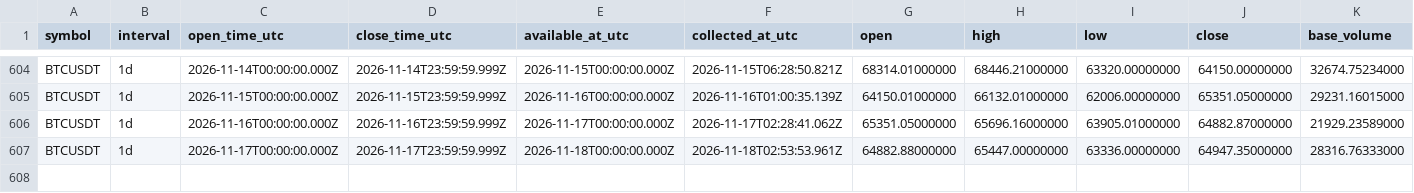
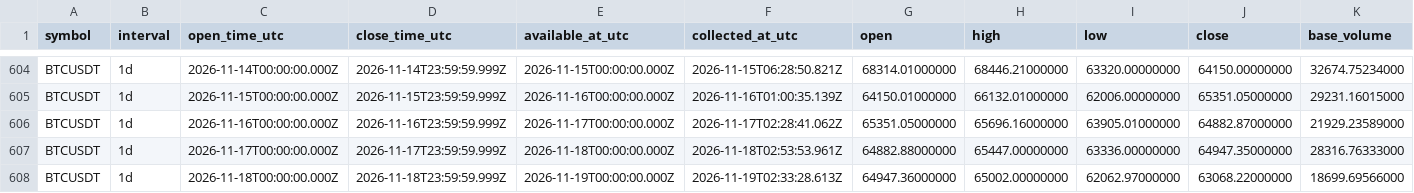
Before and after one commit to Tontsa128/-ai-trading-pro, a CSV file: historical-data/binance/BTCUSDT/1d.csv, drawn as a sheet; only a part is shown, gaps mark what is left out; rows hold the shown columns only; the diff names each change by its address in the sheet, - before the commit and + after, or states it on an @@ line.

```diff
--- a/historical-data/binance/BTCUSDT/1d.csv
+++ b/historical-data/binance/BTCUSDT/1d.csv
+row 608: BTCUSDT | 1d | 2026-11-18T00:00:00.000Z | 2026-11-18T23:59:59.999Z | 2026-11-19T00:00:00.000Z | 2026-11-19T02:33:28.613Z | 64947.36000000 | 65002.00000000 | 62062.97000000 | 63068.22000000 | 18699.69566000
```
Also changed, not shown: historical-data/binance/BNBUSDT/1d.csv, historical-data/binance/BTCUSDT/4h.csv, 18 other files.
